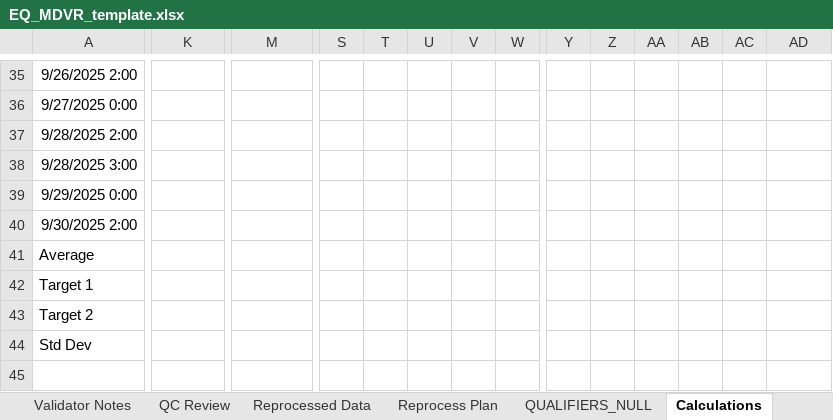
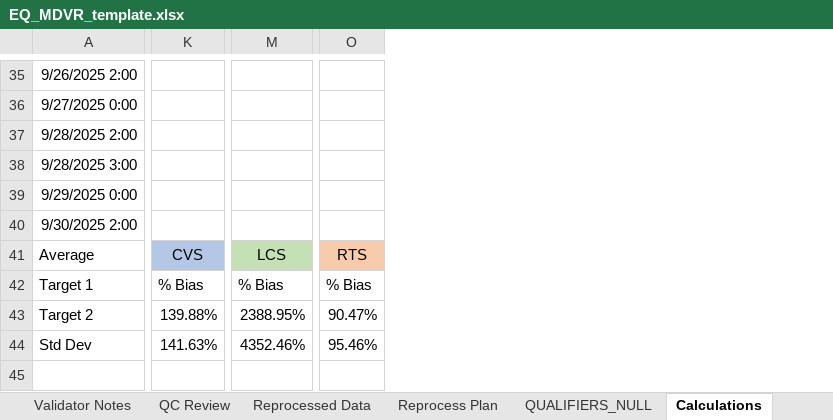
Before and after one commit to Alex-Engstrom/autogc_validation, an Excel workbook: templates/mdvr/EQ_MDVR_template.xlsx, sheet Calculations, drawn as a sheet; only a part is shown, gaps mark what is left out; values as stored, in another font and other column widths than the file's, no borders; charts and pictures not drawn; removed rows and columns are numbered as before the commit, all else as after; the diff covers the shown part only; the diff names each change by its address in the sheet, - before the commit and + after, or states it on an @@ line.

```diff
--- a/templates/mdvr/EQ_MDVR_template.xlsx (sheet Calculations)
+++ b/templates/mdvr/EQ_MDVR_template.xlsx (sheet Calculations)
-column S, empty
-column T, empty
-column U, empty
-column V, empty
-column W, empty
-column Y, empty
-column Z, empty
-column AA, empty
-column AB, empty
-column AC, empty
-K41: (empty)
+K41: CVS
-K41 fill: none
+K41 fill: #B4C7E7
-M41: (empty)
+M41: LCS
-M41 fill: none
+M41 fill: #C5E0B4
-O41: (empty)
+O41: RTS
-O41 fill: none
+O41 fill: #F8CBAD
-K42: (empty)
+K42: % Bias
-M42: (empty)
+M42: % Bias
-O42: (empty)
+O42: % Bias
-K43: (empty)
+K43: 139.88%
-M43: (empty)
+M43: 2388.95%
-O43: (empty)
+O43: 90.47%
-K44: (empty)
+K44: 141.63%
-M44: (empty)
+M44: 4352.46%
-O44: (empty)
+O44: 95.46%
```
Also changed, not shown: 5 removed columns, 62 edited cells, cell formats and merged cells elsewhere in this sheet, charts or pictures, 34 other files.
